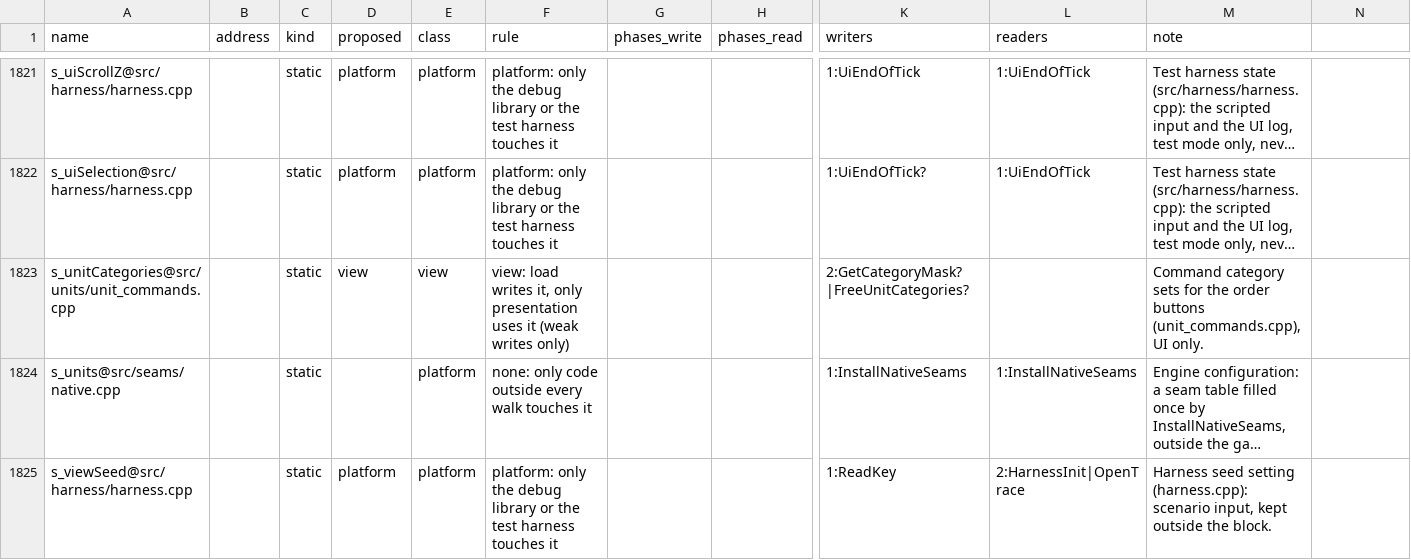
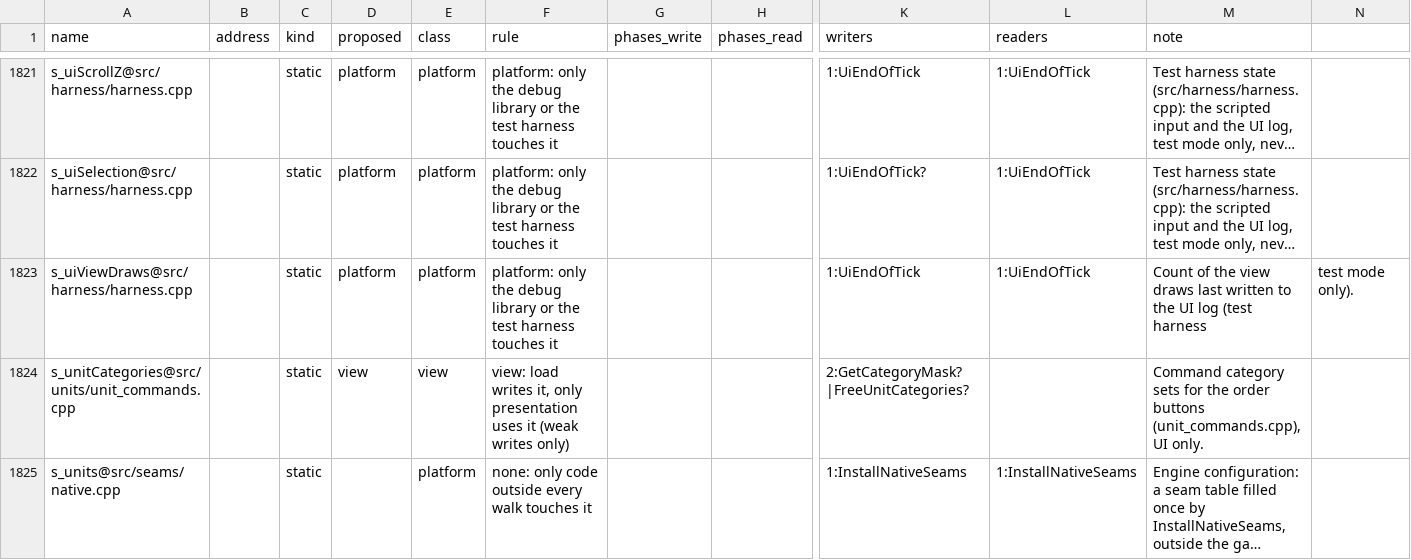
Before and after one commit to ozgb/byte-tactics-moddable, a CSV file: data/state_classes.csv, drawn as a sheet; only a part is shown, gaps mark what is left out; the shorter side is filled out with more unchanged rows; long unchanged cells end in …; rows hold the shown columns only; the diff covers the shown part only; the diff names each change by its address in the sheet, - before the commit and + after, or states it on an @@ line.

```diff
--- a/data/state_classes.csv
+++ b/data/state_classes.csv
+row 1823: s_uiViewDraws@src/harness/harness.cpp |  | static | platform | platform | platform: only the debug library or the test harness touches it |  |  | 1:UiEndOfTick | 1:UiEndOfTick | Count of the view draws last written to the UI log (test harness | test mode only).
```
Also changed, not shown: 1 added row and 1 edited cell elsewhere in this file, data/hazards.csv, 1 other file.
